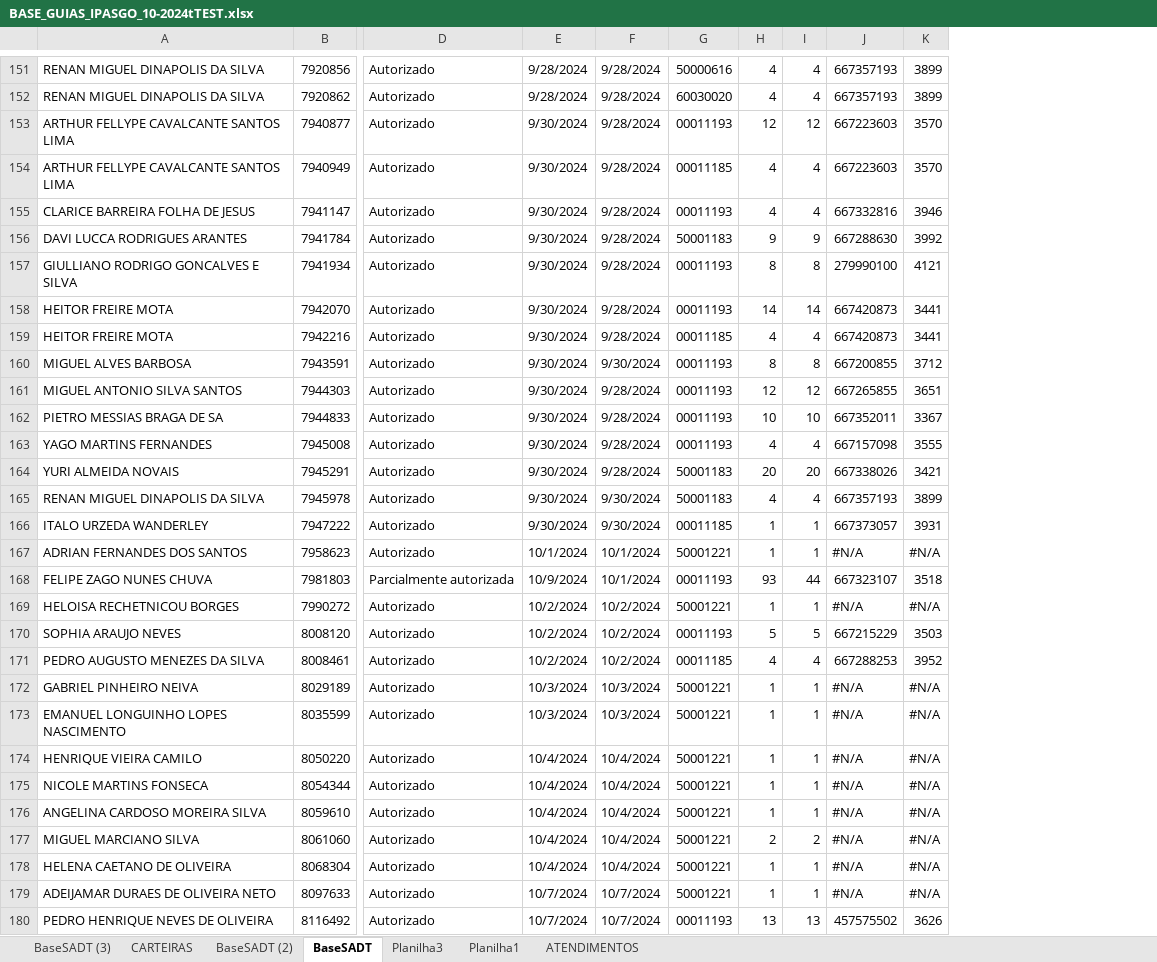
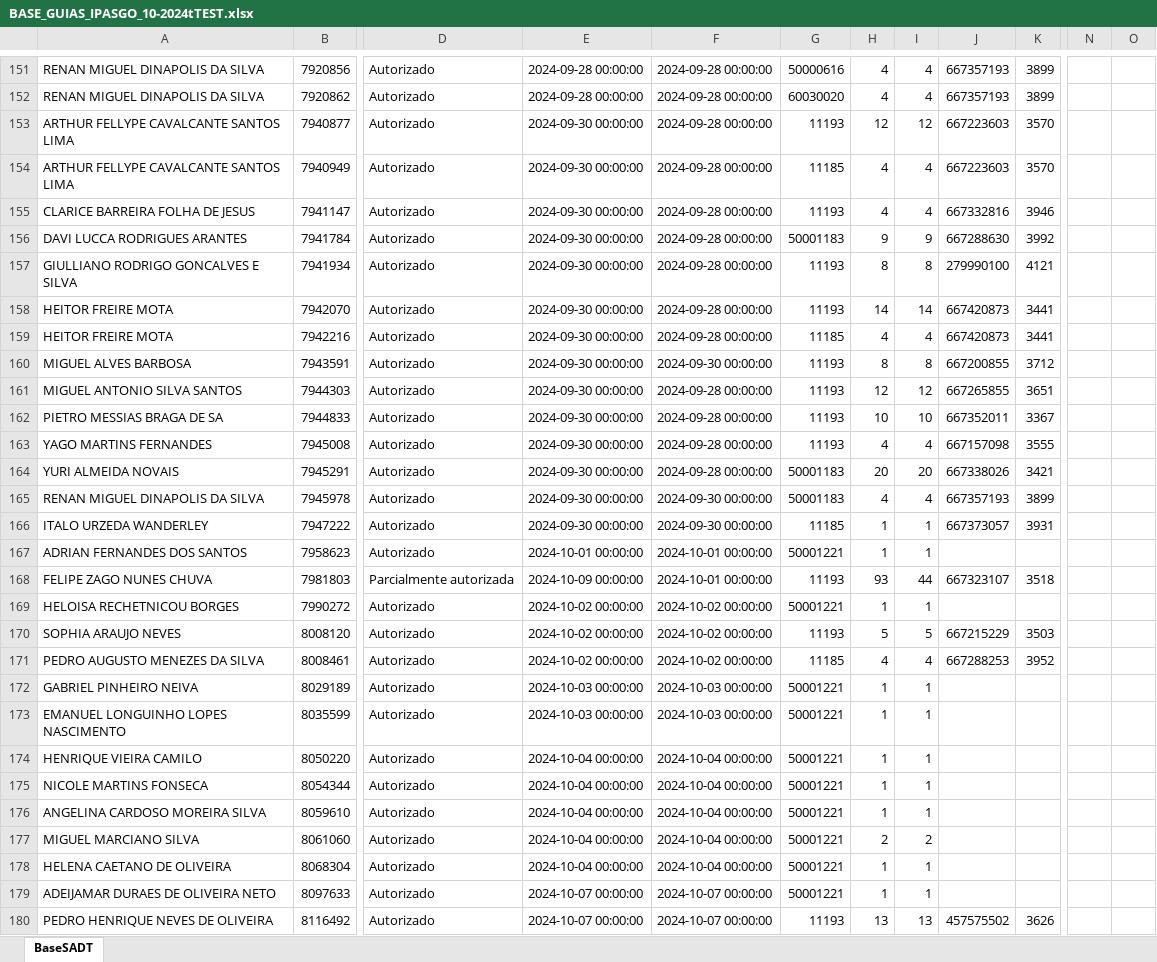
Before and after one commit to joaosouza2/automacao_verificacao_de_consulta_ipasgo, an Excel workbook: BASE_GUIAS_IPASGO_10-2024tTEST.xlsx, sheet BaseSADT, drawn as a sheet; only a part is shown, gaps mark what is left out; values as stored, in another font and other column widths than the file's, no cell formats; table styles not drawn; removed rows and columns are numbered as before the commit, all else as after; the diff covers the shown part only; the diff names each change by its address in the sheet, - before the commit and + after, or states it on an @@ line.

Commit message:
alteração do código com adição de orgaização de classes de modo a tornar mais limpo e simples o código, adicionado também um arquivo txt para salvar as datas capturadas de confirmação e pronto para prosseguir para o proximo passo de confirmar atendimento

```diff
--- a/BASE_GUIAS_IPASGO_10-2024tTEST.xlsx (sheet BaseSADT)
+++ b/BASE_GUIAS_IPASGO_10-2024tTEST.xlsx (sheet BaseSADT)
-sheet tab: BaseSADT (3)
-sheet tab: CARTEIRAS
-sheet tab: BaseSADT (2)
-sheet tab: Planilha3
-sheet tab: Planilha1
-sheet tab: ATENDIMENTOS
-column E, rows 151-180: 9/28/2024 | 9/28/2024 | 9/30/2024 | 9/30/2024 | 9/30/2024 | 9/30/2024 | 9/30/2024 | 9/30/2024 | 9/30/2024 | 9/30/2024 | 9/30/2024 | 9/30/2024 | 9/30/2024 | 9/30/2024 | 9/30/2024 | 9/30/2024 | 10/1/2024 | 10/9/2024 | 10/2/2024 | 10/2/2024 | 10/2/2024 | 10/3/2024 | 10/3/2024 | 10/4/2024 | 10/4/2024 | 10/4/2024 | 10/4/2024 | 10/4/2024 | 10/7/2024 | 10/7/2024
-column F, rows 151-180: 9/28/2024 | 9/28/2024 | 9/28/2024 | 9/28/2024 | 9/28/2024 | 9/28/2024 | 9/28/2024 | 9/28/2024 | 9/28/2024 | 9/30/2024 | 9/28/2024 | 9/28/2024 | 9/28/2024 | 9/28/2024 | 9/30/2024 | 9/30/2024 | 10/1/2024 | 10/1/2024 | 10/2/2024 | 10/2/2024 | 10/2/2024 | 10/3/2024 | 10/3/2024 | 10/4/2024 | 10/4/2024 | 10/4/2024 | 10/4/2024 | 10/4/2024 | 10/7/2024 | 10/7/2024
+column E, rows 151-180: 2024-09-28 00:00:00 | 2024-09-28 00:00:00 | 2024-09-30 00:00:00 | 2024-09-30 00:00:00 | 2024-09-30 00:00:00 | 2024-09-30 00:00:00 | 2024-09-30 00:00:00 | 2024-09-30 00:00:00 | 2024-09-30 00:00:00 | 2024-09-30 00:00:00 | 2024-09-30 00:00:00 | 2024-09-30 00:00:00 | 2024-09-30 00:00:00 | 2024-09-30 00:00:00 | 2024-09-30 00:00:00 | 2024-09-30 00:00:00 | 2024-10-01 00:00:00 | 2024-10-09 00:00:00 | 2024-10-02 00:00:00 | 2024-10-02 00:00:00 | 2024-10-02 00:00:00 | 2024-10-03 00:00:00 | 2024-10-03 00:00:00 | 2024-10-04 00:00:00 | 2024-10-04 00:00:00 | 2024-10-04 00:00:00 | 2024-10-04 00:00:00 | 2024-10-04 00:00:00 | 2024-10-07 00:00:00 | 2024-10-07 00:00:00
+column F, rows 151-180: 2024-09-28 00:00:00 | 2024-09-28 00:00:00 | 2024-09-28 00:00:00 | 2024-09-28 00:00:00 | 2024-09-28 00:00:00 | 2024-09-28 00:00:00 | 2024-09-28 00:00:00 | 2024-09-28 00:00:00 | 2024-09-28 00:00:00 | 2024-09-30 00:00:00 | 2024-09-28 00:00:00 | 2024-09-28 00:00:00 | 2024-09-28 00:00:00 | 2024-09-28 00:00:00 | 2024-09-30 00:00:00 | 2024-09-30 00:00:00 | 2024-10-01 00:00:00 | 2024-10-01 00:00:00 | 2024-10-02 00:00:00 | 2024-10-02 00:00:00 | 2024-10-02 00:00:00 | 2024-10-03 00:00:00 | 2024-10-03 00:00:00 | 2024-10-04 00:00:00 | 2024-10-04 00:00:00 | 2024-10-04 00:00:00 | 2024-10-04 00:00:00 | 2024-10-04 00:00:00 | 2024-10-07 00:00:00 | 2024-10-07 00:00:00
+column N, empty
+column O, empty
-G153: 00011193
+G153: 11193
-G154: 00011185
+G154: 11185
-G155: 00011193
+G155: 11193
-G157:G158: 00011193
+G157:G158: 11193
-G159: 00011185
+G159: 11185
-G160:G163: 00011193
+G160:G163: 11193
-G166: 00011185
+G166: 11185
-J167: #N/A
+J167: (empty)
-K167: #N/A
+K167: (empty)
-G168: 00011193
+G168: 11193
-J169: #N/A
+J169: (empty)
-K169: #N/A
+K169: (empty)
-G170: 00011193
+G170: 11193
-G171: 00011185
+G171: 11185
-J172:J179: #N/A
+J172:J179: (empty)
-K172:K179: #N/A
+K172:K179: (empty)
-G180: 00011193
+G180: 11193
```
Also changed, not shown: 2 added rows, 1 removed row and 154 edited cells elsewhere in this sheet, cell formats, formulas that keep their value, hidden cells, charts or pictures, 3 other files.
